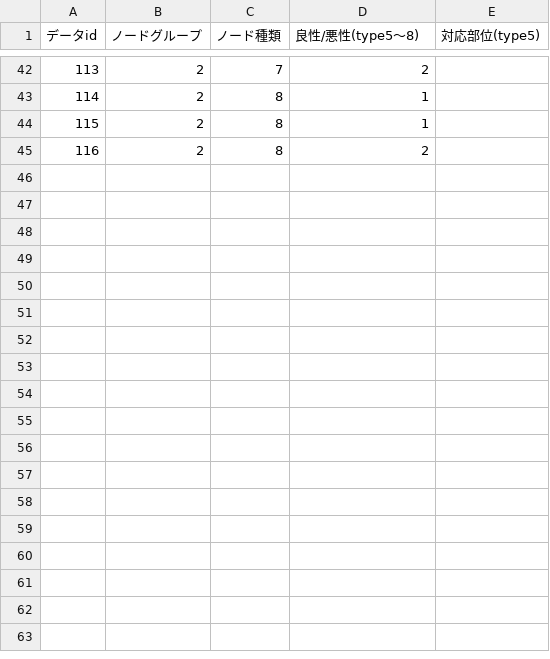
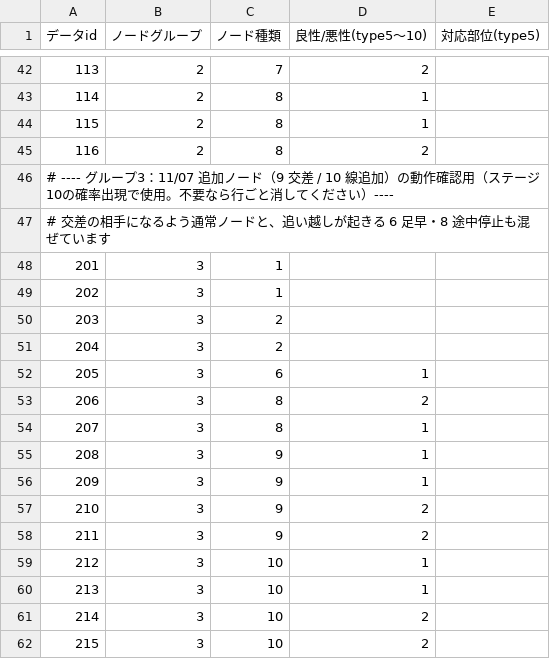
Before and after one commit to Okamoto-Sakuya/GraduationTEAM, a CSV file: Assets/Takahashi/CSV/logic_random/logic_randomnode_master.csv, drawn as a sheet; only a part is shown, gaps mark what is left out; the diff names each change by its address in the sheet, - before the commit and + after, or states it on an @@ line.

```diff
--- a/Assets/Takahashi/CSV/logic_random/logic_randomnode_master.csv
+++ b/Assets/Takahashi/CSV/logic_random/logic_randomnode_master.csv
-D1: 良性/悪性(type5〜8)
+D1: 良性/悪性(type5〜10)
+row 46: # ---- グループ3：11/07 追加ノード（9 交差 / 10 線追加）の動作確認用（ステージ10の確率出現で使用。不要なら行ごと消してください）----
+row 47: # 交差の相手になるよう通常ノードと、追い越しが起きる 6 足早・8 途中停止も混ぜています
+row 48: 201 | 3 | 1
+row 49: 202 | 3 | 1
+row 50: 203 | 3 | 2
+row 51: 204 | 3 | 2
+row 52: 205 | 3 | 6 | 1
+row 53: 206 | 3 | 8 | 2
+row 54: 207 | 3 | 8 | 1
+row 55: 208 | 3 | 9 | 1
+row 56: 209 | 3 | 9 | 1
+row 57: 210 | 3 | 9 | 2
+row 58: 211 | 3 | 9 | 2
+row 59: 212 | 3 | 10 | 1
+row 60: 213 | 3 | 10 | 1
+row 61: 214 | 3 | 10 | 2
+row 62: 215 | 3 | 10 | 2
```
Also changed, not shown: Assets/Takahashi/CSV/fixed/logic_fixednode_master.csv, Assets/Takahashi/CSV/fixed/logic_params.csv, 9 other files.
